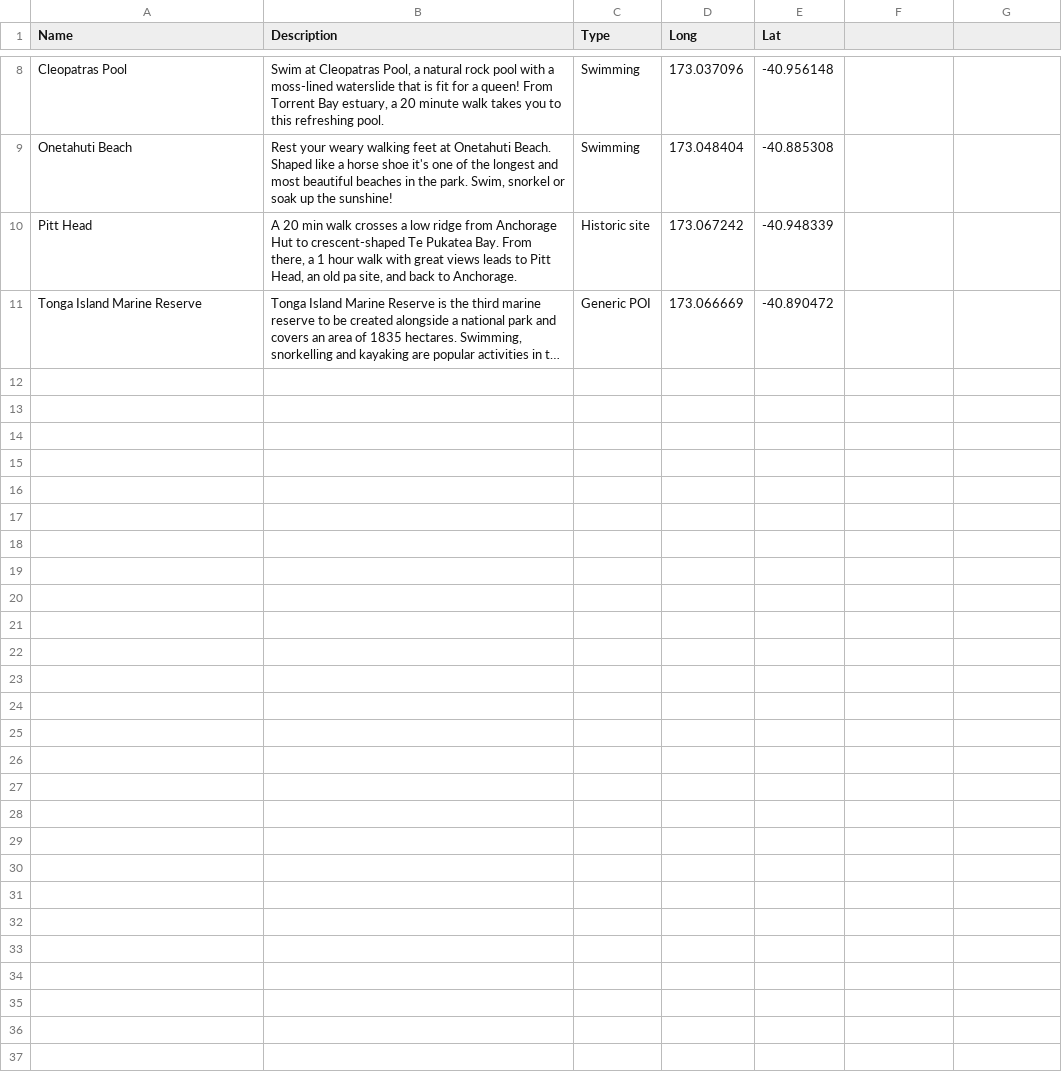
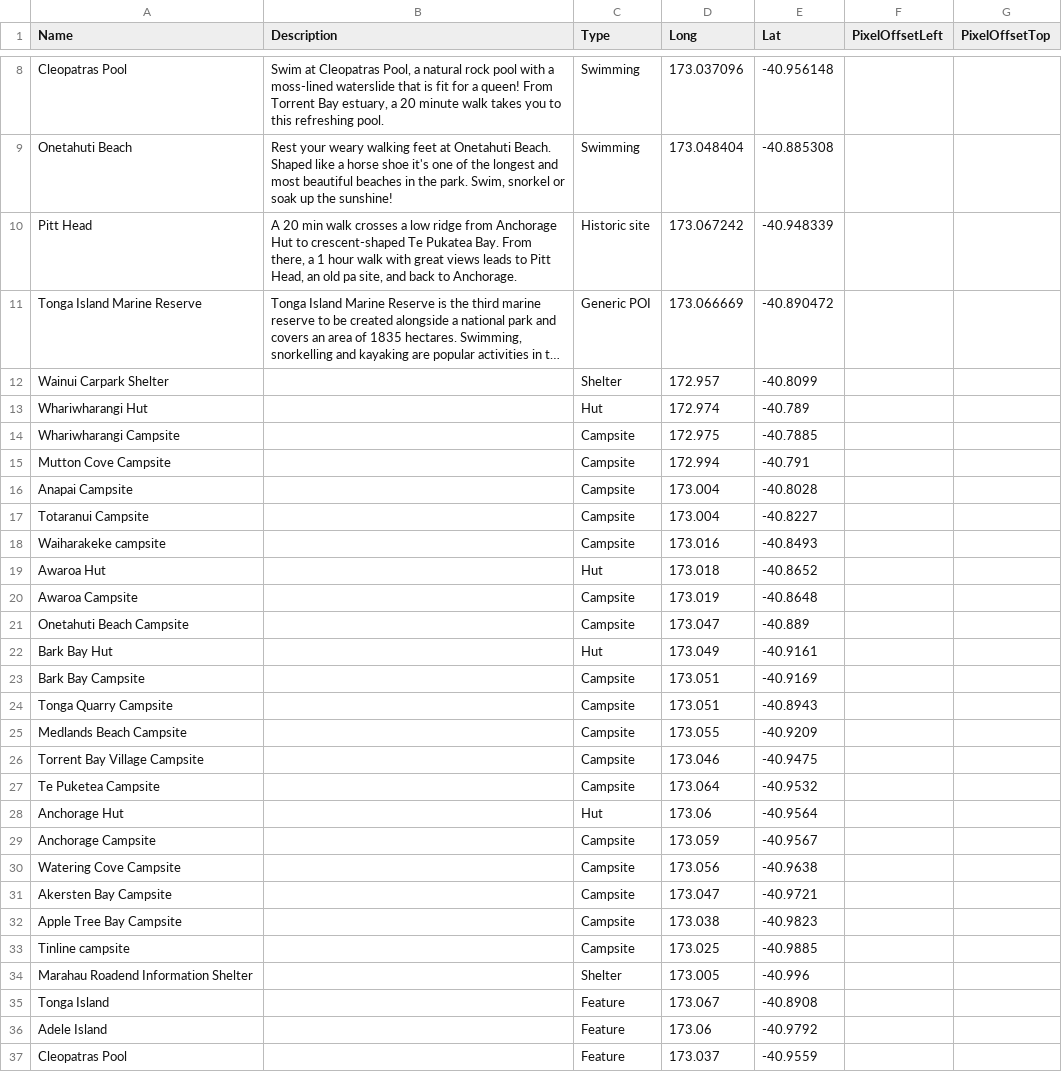
Before and after one commit to greatwalks/greatwalks-builder, a CSV file: walks/Abel Tasman Coast Track/locations.csv, drawn as a sheet; only a part is shown, gaps mark what is left out; long unchanged cells end in …; the diff names each change by its address in the sheet, - before the commit and + after, or states it on an @@ line.

```diff
--- a/walks/Abel Tasman Coast Track/locations.csv
+++ b/walks/Abel Tasman Coast Track/locations.csv
-F1: (empty)
+F1: PixelOffsetLeft
-G1: (empty)
+G1: PixelOffsetTop
+row 12: Wainui Carpark Shelter |  | Shelter | 172.957 | -40.8099
+row 13: Whariwharangi Hut |  | Hut | 172.974 | -40.789
+row 14: Whariwharangi Campsite |  | Campsite | 172.975 | -40.7885
+row 15: Mutton Cove Campsite |  | Campsite | 172.994 | -40.791
+row 16: Anapai Campsite |  | Campsite | 173.004 | -40.8028
+row 17: Totaranui Campsite |  | Campsite | 173.004 | -40.8227
+row 18: Waiharakeke campsite |  | Campsite | 173.016 | -40.8493
+row 19: Awaroa Hut |  | Hut | 173.018 | -40.8652
+row 20: Awaroa Campsite |  | Campsite | 173.019 | -40.8648
+row 21: Onetahuti Beach Campsite |  | Campsite | 173.047 | -40.889
+row 22: Bark Bay Hut |  | Hut | 173.049 | -40.9161
+row 23: Bark Bay Campsite |  | Campsite | 173.051 | -40.9169
+row 24: Tonga Quarry Campsite |  | Campsite | 173.051 | -40.8943
+row 25: Medlands Beach Campsite |  | Campsite | 173.055 | -40.9209
+row 26: Torrent Bay Village Campsite |  | Campsite | 173.046 | -40.9475
+row 27: Te Puketea Campsite |  | Campsite | 173.064 | -40.9532
+row 28: Anchorage Hut |  | Hut | 173.06 | -40.9564
+row 29: Anchorage Campsite |  | Campsite | 173.059 | -40.9567
+row 30: Watering Cove Campsite |  | Campsite | 173.056 | -40.9638
+row 31: Akersten Bay Campsite |  | Campsite | 173.047 | -40.9721
+row 32: Apple Tree Bay Campsite |  | Campsite | 173.038 | -40.9823
+row 33: Tinline campsite |  | Campsite | 173.025 | -40.9885
+row 34: Marahau Roadend Information Shelter |  | Shelter | 173.005 | -40.996
+row 35: Tonga Island |  | Feature | 173.067 | -40.8908
+row 36: Adele Island |  | Feature | 173.06 | -40.9792
+row 37: Cleopatras Pool |  | Feature | 173.037 | -40.9559
```
Also changed, not shown: walks/Heaphy Track/locations.csv, walks/Lake Waikaremoana/locations.csv, 12 other files.
